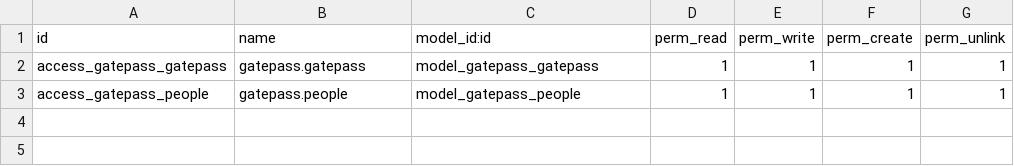
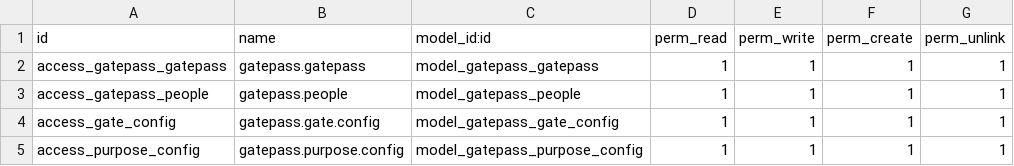
Before and after one commit to njnadim2cse/Agro-Company-Ltd, a CSV file: gate_pass/security/ir.model.access.csv, drawn as a sheet; the diff names each change by its address in the sheet, - before the commit and + after, or states it on an @@ line.

Commit message:
Final Gate Pass

```diff
--- a/gate_pass/security/ir.model.access.csv
+++ b/gate_pass/security/ir.model.access.csv
+row 4: access_gate_config | gatepass.gate.config | model_gatepass_gate_config | 1 | 1 | 1 | 1
+row 5: access_purpose_config | gatepass.purpose.config | model_gatepass_purpose_config | 1 | 1 | 1 | 1
```
Also changed, not shown: 7 other files.
